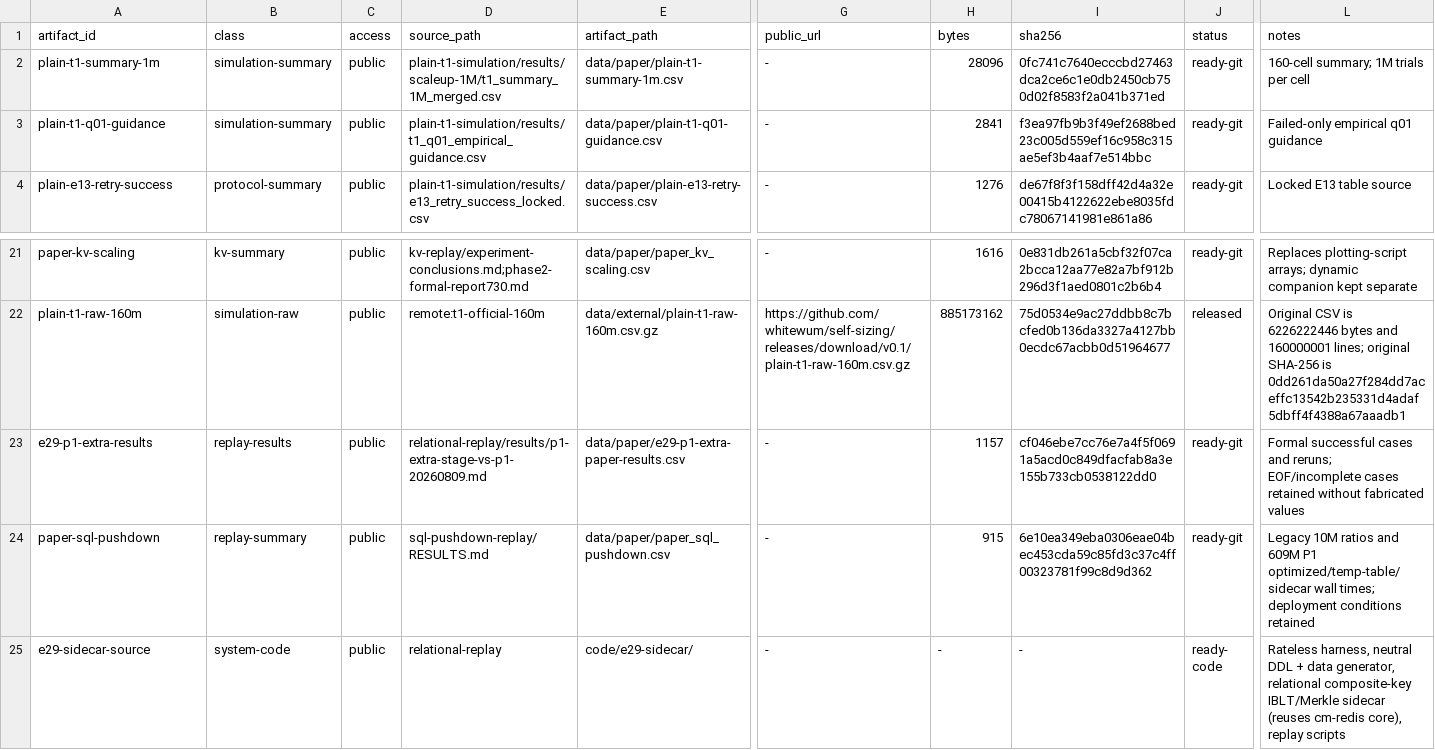
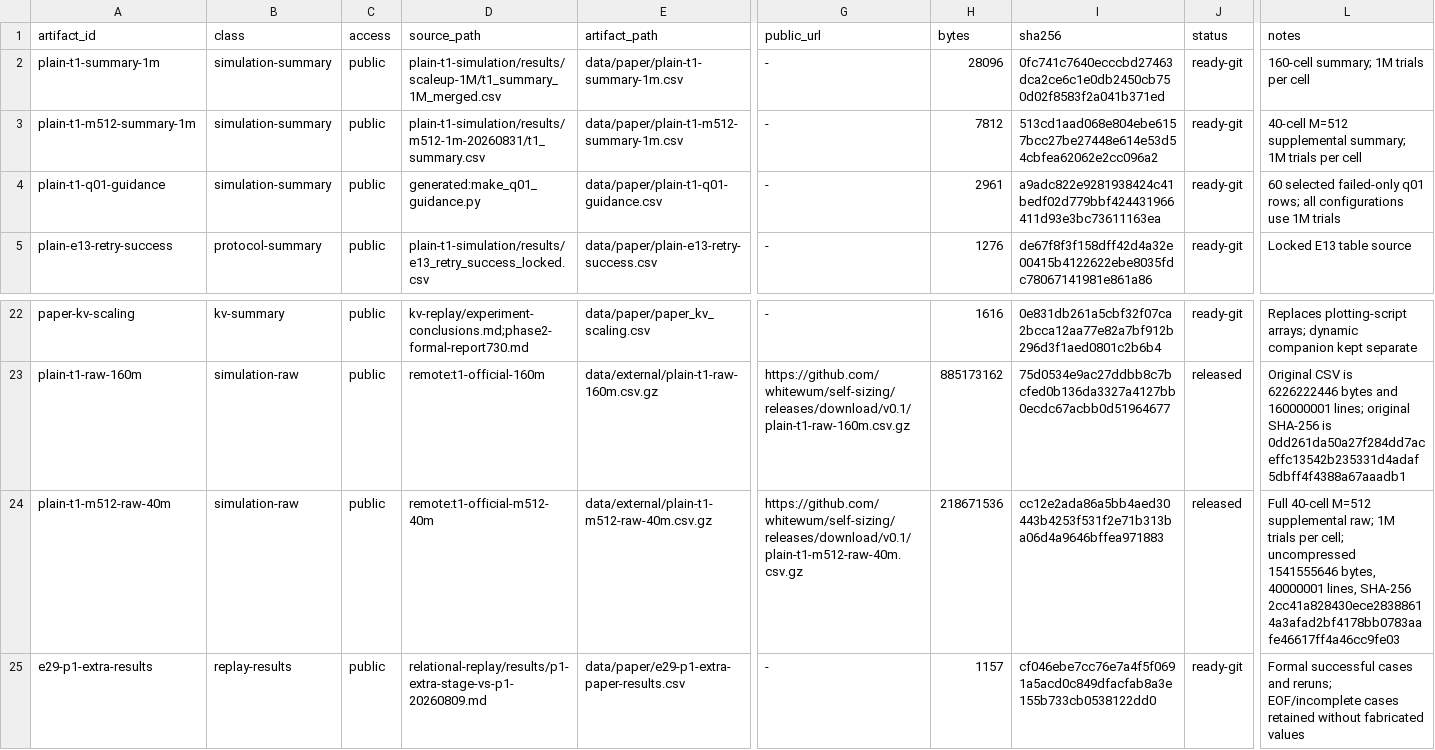
Before and after one commit to whitewum/self-sizing, a TSV file: data/manifest.tsv, drawn as a sheet; only a part is shown, gaps mark what is left out; the shorter side is filled out with more unchanged rows; addresses are those after the commit; rows hold the shown columns only; the diff names each change by its address in the sheet, - before the commit and + after, or states it on an @@ line.

```diff
--- a/data/manifest.tsv
+++ b/data/manifest.tsv
+row 3: plain-t1-m512-summary-1m | simulation-summary | public | plain-t1-simulation/results/m512-1m-20260831/t1_summary.csv | data/paper/plain-t1-m512-summary-1m.csv | - | 7812 | 513cd1aad068e804ebe6157bcc27be27448e614e53d54cbfea62062e2cc096a2 | ready-git | 40-cell M=512 supplemental summary; 1M trials per cell
-D4 (source_path): plain-t1-simulation/results/t1_q01_empirical_guidance.csv
+D4 (source_path): generated:make_q01_guidance.py
-H4 (bytes): 2841
+H4 (bytes): 2961
-I4 (sha256): f3ea97fb9b3f49ef2688bed23c005d559ef16c958c315ae5ef3b4aaf7e514bbc
+I4 (sha256): a9adc822e9281938424c41bedf02d779bbf424431966411d93e3bc73611163ea
-L4 (notes): Failed-only empirical q01 guidance
+L4 (notes): 60 selected failed-only q01 rows; all configurations use 1M trials
+row 24: plain-t1-m512-raw-40m | simulation-raw | public | remote:t1-official-m512-40m | data/external/plain-t1-m512-raw-40m.csv.gz | https://github.com/whitewum/self-sizing/releases/download/v0.1/plain-t1-m512-raw-40m.csv.gz | 218671536 | cc12e2ada86a5bb4aed30443b4253f531f2e71b313ba06d4a9646bffea971883 | released | Full 40-cell M=512 supplemental raw; 1M trials per cell; uncompressed 1541555646 bytes, 40000001 lines, SHA-256 2cc41a828430ece28388614a3afad2bf4178bb0783aafe46617ff4a46cc9fe03
```
Also changed, not shown: data/paper/plain-t1-q01-guidance.csv, 10 other files.
